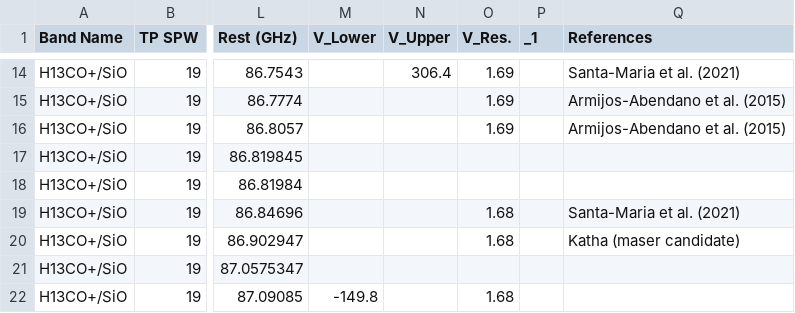
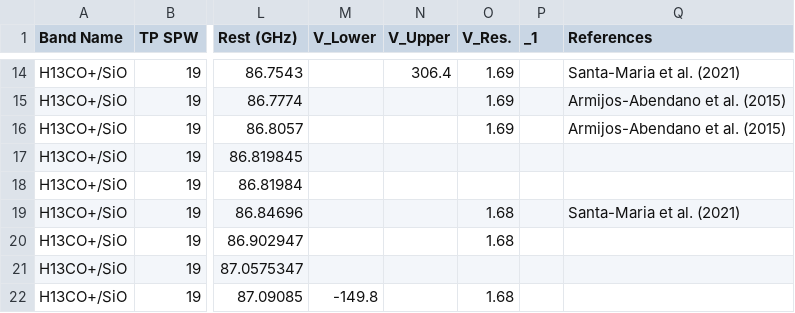
Before and after one commit to ACES-CMZ/reduction_ACES, a CSV file: aces/data/tables/linelist.csv, drawn as a sheet; only a part is shown, gaps mark what is left out; the diff names each change by its address in the sheet, - before the commit and + after, or states it on an @@ line.

```diff
--- a/aces/data/tables/linelist.csv
+++ b/aces/data/tables/linelist.csv
-Q20 (References): Katha (maser candidate)
+Q20 (References): (empty)
```
